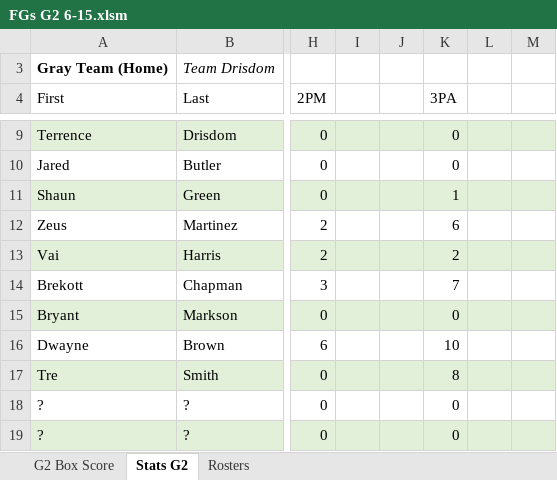
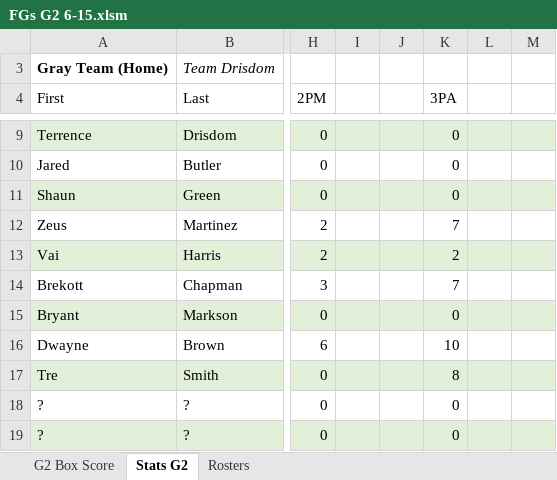
Before and after one commit to chardensoft/sportsdada, an Excel workbook: Powder/Old/2022/Week1/FGs G2 6-15.xlsm, sheet Stats G2, drawn as a sheet; only a part is shown, gaps mark what is left out; values as stored, in another font and other column widths than the file's, no borders; charts and pictures not drawn; the diff names each change by its address in the sheet, - before the commit and + after, or states it on an @@ line.

```diff
--- a/Powder/Old/2022/Week1/FGs G2 6-15.xlsm (sheet Stats G2)
+++ b/Powder/Old/2022/Week1/FGs G2 6-15.xlsm (sheet Stats G2)
-K11 (3PA): 1
+K11 (3PA): 0
-K12 (3PA): 6
+K12 (3PA): 7
```
Also changed, not shown: sheet G2 Box Score, 49 other files.
